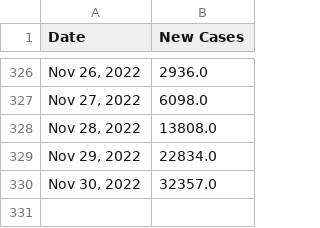
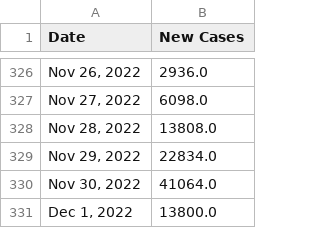
Before and after one commit to Pasin3ru/Tracking-COVID-19, a CSV file: _data/chart_us_total_cases.csv, drawn as a sheet; only a part is shown, gaps mark what is left out.

```diff
--- a/_data/chart_us_total_cases.csv
+++ b/_data/chart_us_total_cases.csv
@@ -329,2 +329,3 @@ Date,New Cases
 "Nov 29, 2022",22834.0
-"Nov 30, 2022",32357.0
+"Nov 30, 2022",41064.0
+"Dec 1, 2022",13800.0
```
Also changed, not shown: _data/chart_us_total_deaths.csv, 11 other files.
